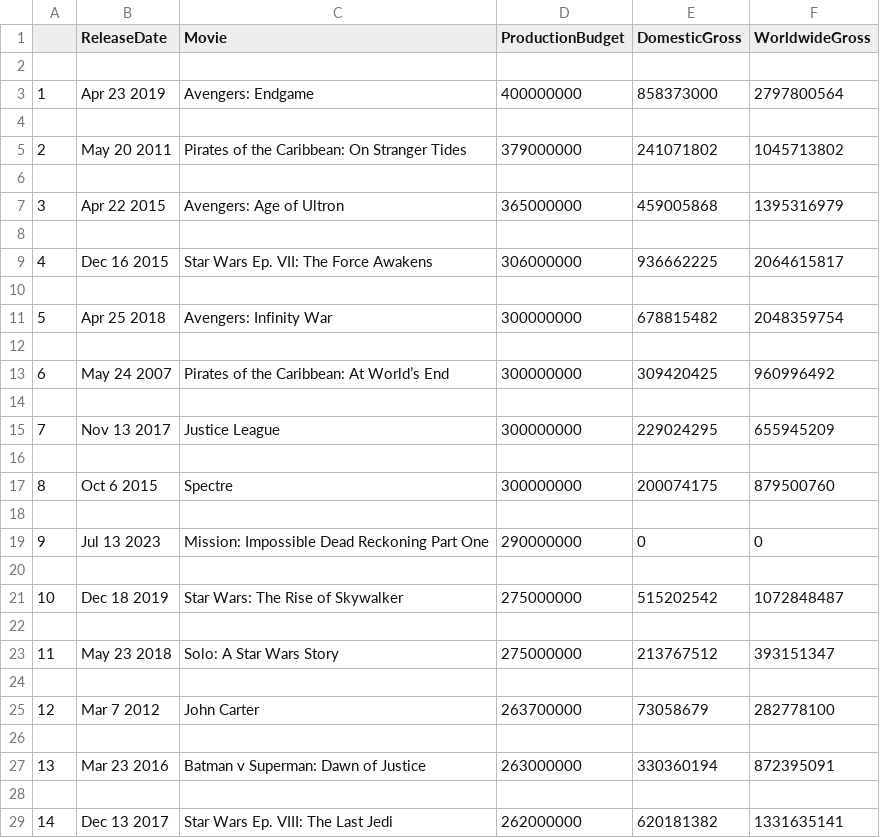
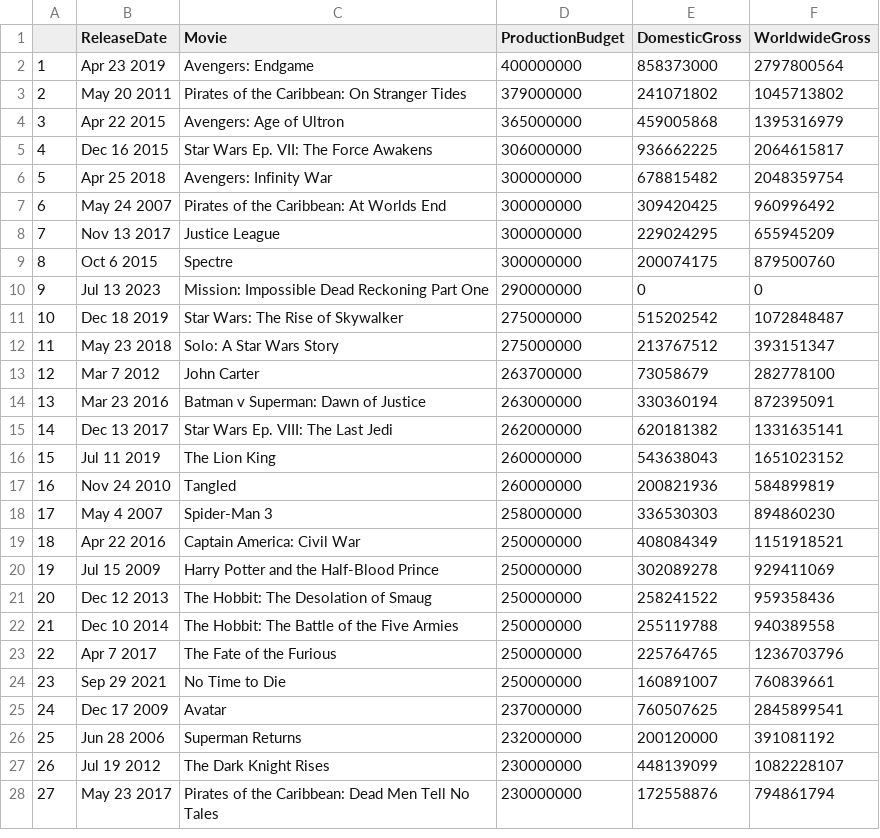
Before and after one commit to huynhthiailinh/data-science-predict-movie-s-sales, a CSV file: raw-data.csv, drawn as a sheet; only a part is shown; the shorter side is filled out with more unchanged rows; removed rows and columns are numbered as before the commit, all else as after; the diff covers the shown part only; the diff names each change by its address in the sheet, - before the commit and + after, or states it on an @@ line.

Commit message:
delete empty rows in csv file

```diff
--- a/raw-data.csv
+++ b/raw-data.csv
-row 2: (empty)
-row 4: (empty)
-row 6: (empty)
-row 8: (empty)
-row 10: (empty)
-row 12: (empty)
-C7 (Movie): Pirates of the Caribbean: At World’s End
+C7 (Movie): Pirates of the Caribbean: At Worlds End
-row 14: (empty)
-row 16: (empty)
-row 18: (empty)
-row 20: (empty)
-row 22: (empty)
-row 24: (empty)
-row 26: (empty)
-row 28: (empty)
```
Also changed, not shown: 86 removed rows, 10 edited cells and row numbers in column A elsewhere in this file, 2 other files.
